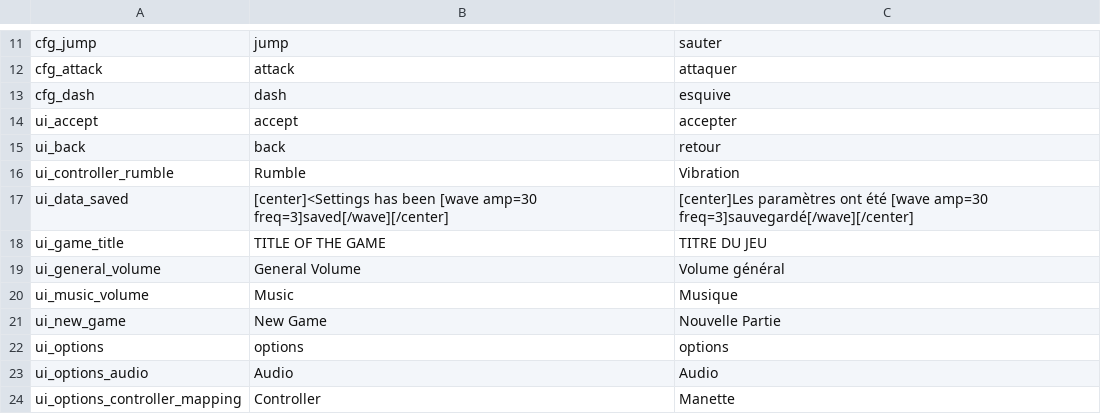
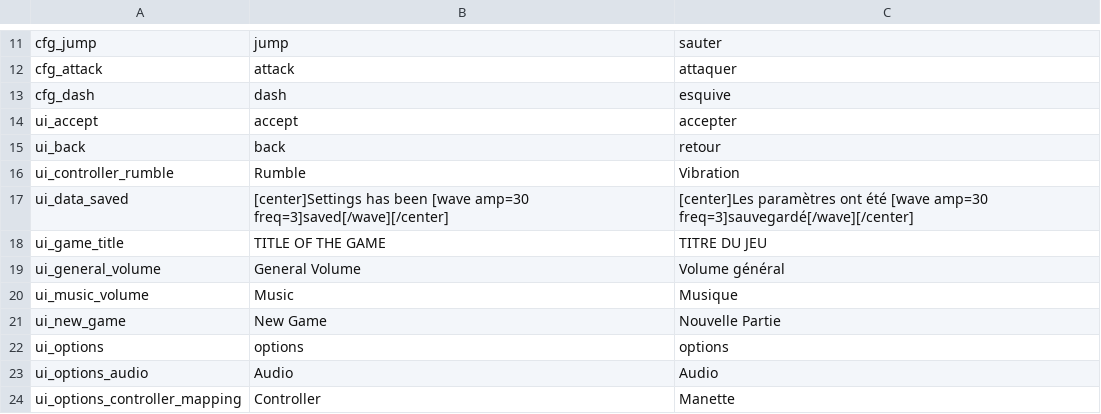
Before and after one commit to Levrault/margot-beatrice-adventure, a CSV file: i18n.csv, drawn as a sheet; only a part is shown, gaps mark what is left out.

```diff
--- a/i18n.csv
+++ b/i18n.csv
@@ -16,3 +16,3 @@ ui_back,"back", "retour"
 ui_controller_rumble,"Rumble","Vibration"
-ui_data_saved,"[center]<Settings has been [wave amp=30 freq=3]saved[/wave][/center]","[center]Les paramètres ont été [wave amp=30 freq=3]sauvegardé[/wave][/center]"
+ui_data_saved,"[center]Settings has been [wave amp=30 freq=3]saved[/wave][/center]","[center]Les paramètres ont été [wave amp=30 freq=3]sauvegardé[/wave][/center]"
 ui_game_title,"TITLE OF THE GAME","TITRE DU JEU"
```
Also changed, not shown: 24 other files.
